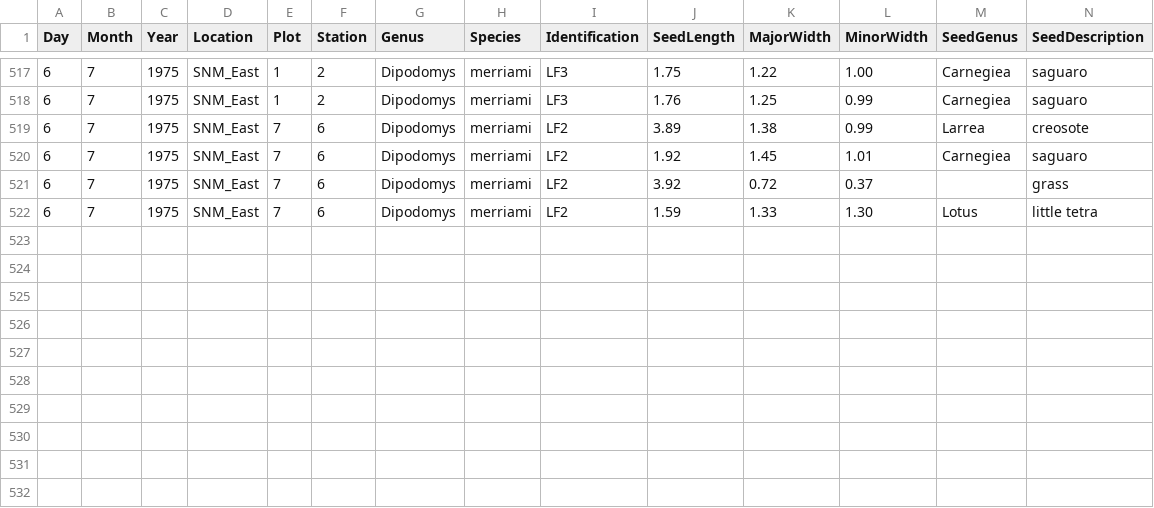
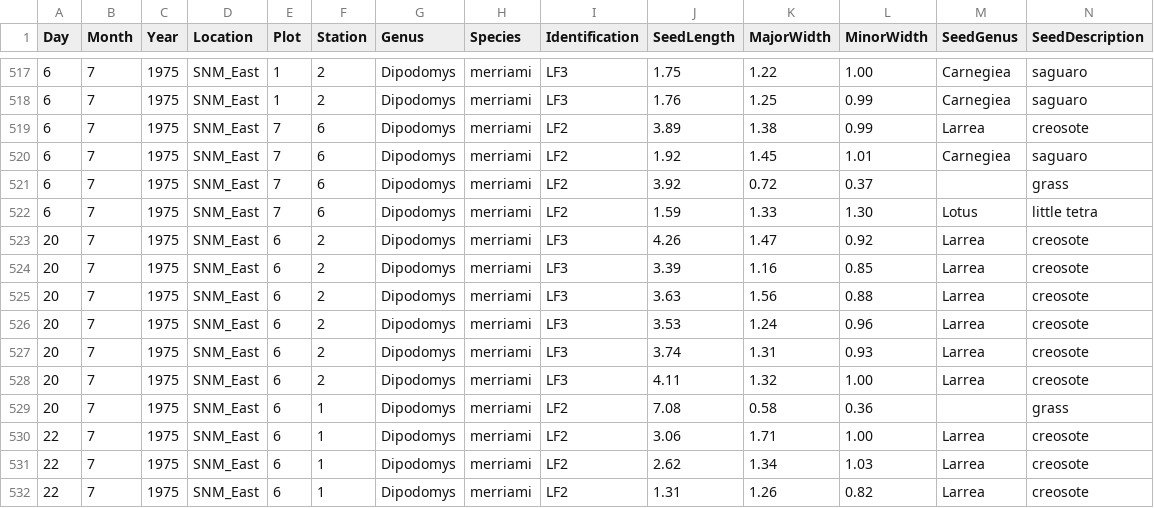
Before and after one commit to kaitschwei/MCloskeyDataRescue, a CSV file: data_raw/CheekPouchSeeds_1975_Claude.csv, drawn as a sheet; only a part is shown, gaps mark what is left out; rows hold the shown columns only; the diff names each change by its address in the sheet, - before the commit and + after, or states it on an @@ line.

Commit message:
add seeds through page 30

```diff
--- a/data_raw/CheekPouchSeeds_1975_Claude.csv
+++ b/data_raw/CheekPouchSeeds_1975_Claude.csv
+row 523: 20 | 7 | 1975 | SNM_East | 6 | 2 | Dipodomys | merriami | LF3 | 4.26 | 1.47 | 0.92 | Larrea | creosote
+row 524: 20 | 7 | 1975 | SNM_East | 6 | 2 | Dipodomys | merriami | LF3 | 3.39 | 1.16 | 0.85 | Larrea | creosote
+row 525: 20 | 7 | 1975 | SNM_East | 6 | 2 | Dipodomys | merriami | LF3 | 3.63 | 1.56 | 0.88 | Larrea | creosote
+row 526: 20 | 7 | 1975 | SNM_East | 6 | 2 | Dipodomys | merriami | LF3 | 3.53 | 1.24 | 0.96 | Larrea | creosote
+row 527: 20 | 7 | 1975 | SNM_East | 6 | 2 | Dipodomys | merriami | LF3 | 3.74 | 1.31 | 0.93 | Larrea | creosote
+row 528: 20 | 7 | 1975 | SNM_East | 6 | 2 | Dipodomys | merriami | LF3 | 4.11 | 1.32 | 1.00 | Larrea | creosote
+row 529: 20 | 7 | 1975 | SNM_East | 6 | 1 | Dipodomys | merriami | LF2 | 7.08 | 0.58 | 0.36 |  | grass
+row 530: 22 | 7 | 1975 | SNM_East | 6 | 1 | Dipodomys | merriami | LF2 | 3.06 | 1.71 | 1.00 | Larrea | creosote
+row 531: 22 | 7 | 1975 | SNM_East | 6 | 1 | Dipodomys | merriami | LF2 | 2.62 | 1.34 | 1.03 | Larrea | creosote
+row 532: 22 | 7 | 1975 | SNM_East | 6 | 1 | Dipodomys | merriami | LF2 | 1.31 | 1.26 | 0.82 | Larrea | creosote
```
Also changed, not shown: data_raw/CheekPouchSamples_1975_Claude.csv.
